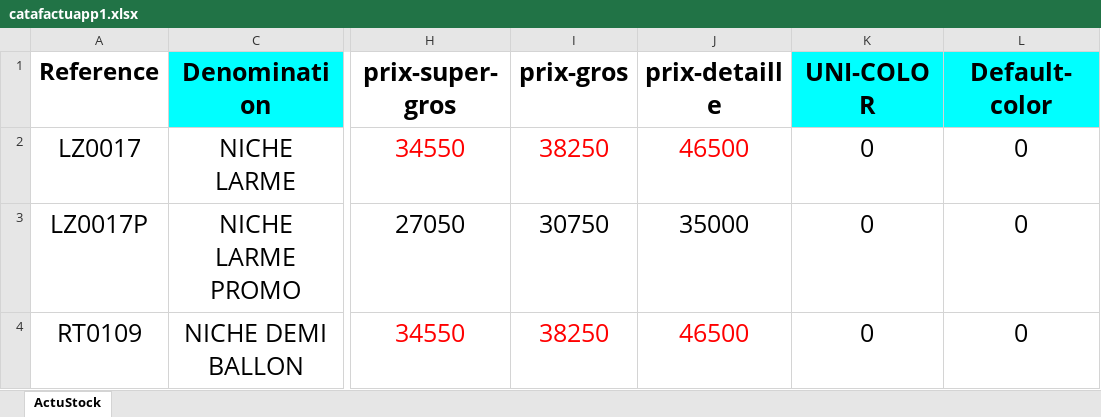
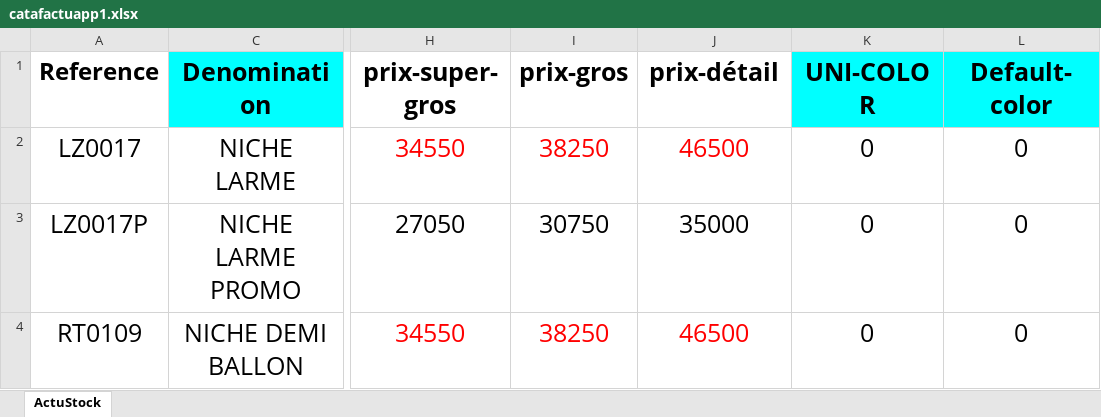
Before and after one commit to harounbou/catafactu, an Excel workbook: catafactuapp1.xlsx, sheet ActuStock, drawn as a sheet; only a part is shown, gaps mark what is left out; values as stored, in another font and other column widths than the file's, no borders; conditional formats not drawn; the diff names each change by its address in the sheet, - before the commit and + after, or states it on an @@ line.

```diff
--- a/catafactuapp1.xlsx (sheet ActuStock)
+++ b/catafactuapp1.xlsx (sheet ActuStock)
-J1: prix-detaille
+J1: prix-détail
```
Also changed, not shown: clients.xlsx, 10 other files.
